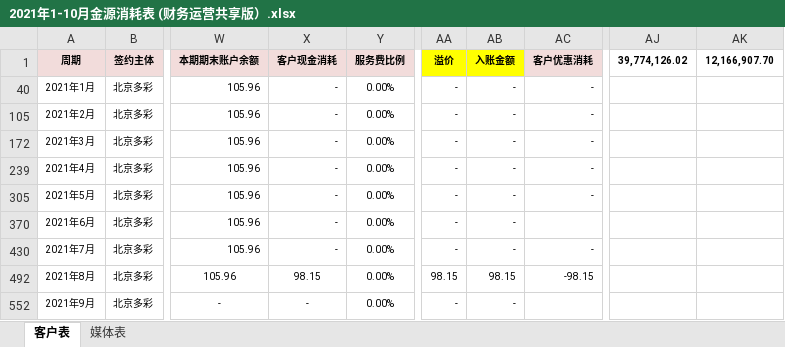
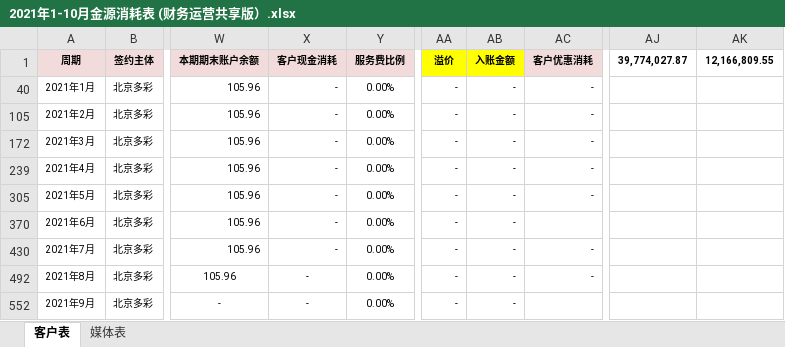
Before and after one commit to o-f-m/-, an Excel workbook: 金源2019-2021/2021年1-10月金源消耗表 (财务运营共享版）.xlsx, sheet 客户表, drawn as a sheet; only a part is shown, gaps mark what is left out; values as stored, in another font and other column widths than the file's, no borders; the diff names each change by its address in the sheet, - before the commit and + after, or states it on an @@ line.

```diff
--- a/金源2019-2021/2021年1-10月金源消耗表 (财务运营共享版）.xlsx (sheet 客户表)
+++ b/金源2019-2021/2021年1-10月金源消耗表 (财务运营共享版）.xlsx (sheet 客户表)
-AJ1: 39,774,126.02
+AJ1: 39,774,027.87
-AK1: 12,166,907.70
+AK1: 12,166,809.55
-X492 (客户现金消耗): 98.15
+X492 (客户现金消耗): -
-AA492 (溢价): 98.15
+AA492 (溢价): -
-AB492 (入账金额): 98.15
+AB492 (入账金额): -
-AC492 (客户优惠消耗): -98.15
+AC492 (客户优惠消耗): -
```
Also changed, not shown: sheet 媒体表, 金源2019-2021/2019年金源消耗表.xlsx.
